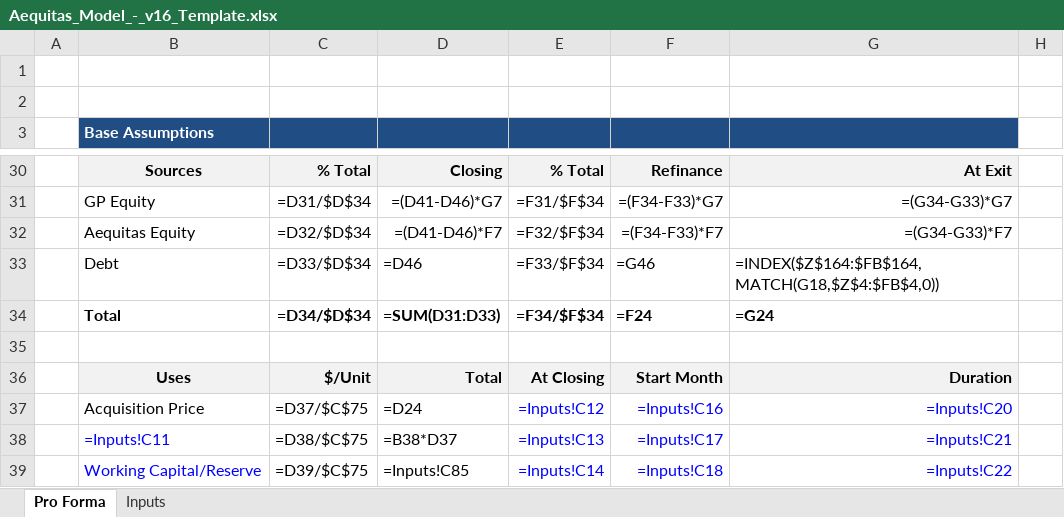
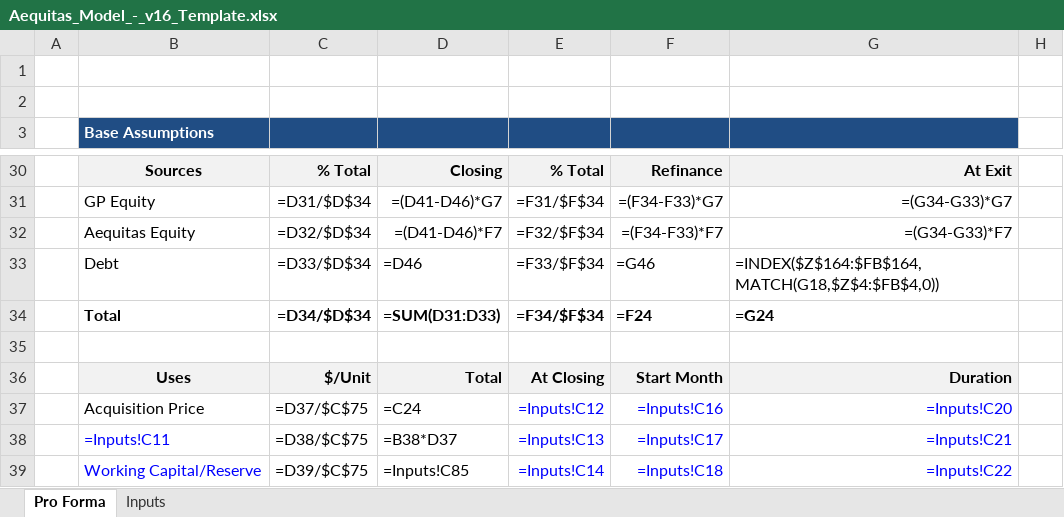
Before and after one commit to lcollins-spec/Aequitas-MVP, an Excel workbook: backend/Aequitas_Model_-_v16_Template.xlsx, sheet Pro Forma, drawn as a sheet; only a part is shown, gaps mark what is left out; values as stored, in another font and other column widths than the file's, no borders; formulas without a stored value are shown as written; the diff names each change by its address in the sheet, - before the commit and + after, or states it on an @@ line.

```diff
--- a/backend/Aequitas_Model_-_v16_Template.xlsx (sheet Pro Forma)
+++ b/backend/Aequitas_Model_-_v16_Template.xlsx (sheet Pro Forma)
-D37: =D24
+D37: =C24
```
Also changed, not shown: 2 other files.
